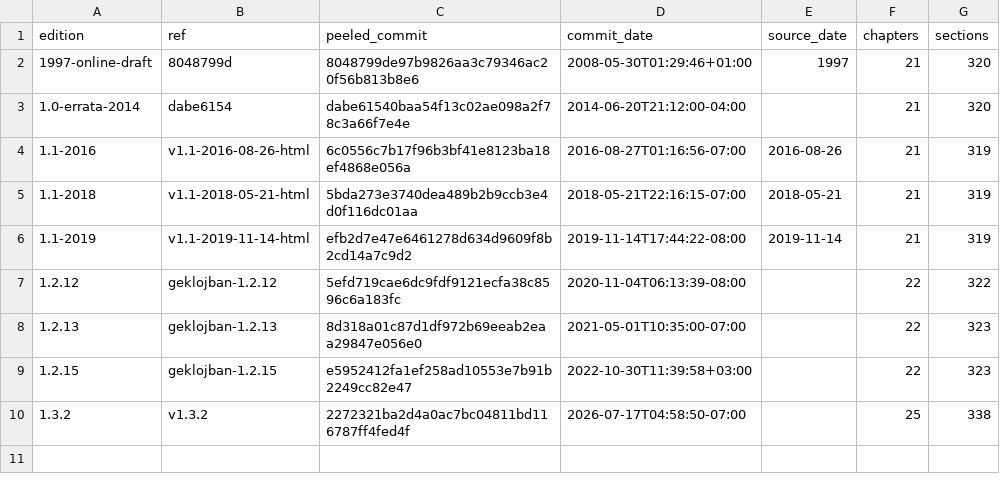
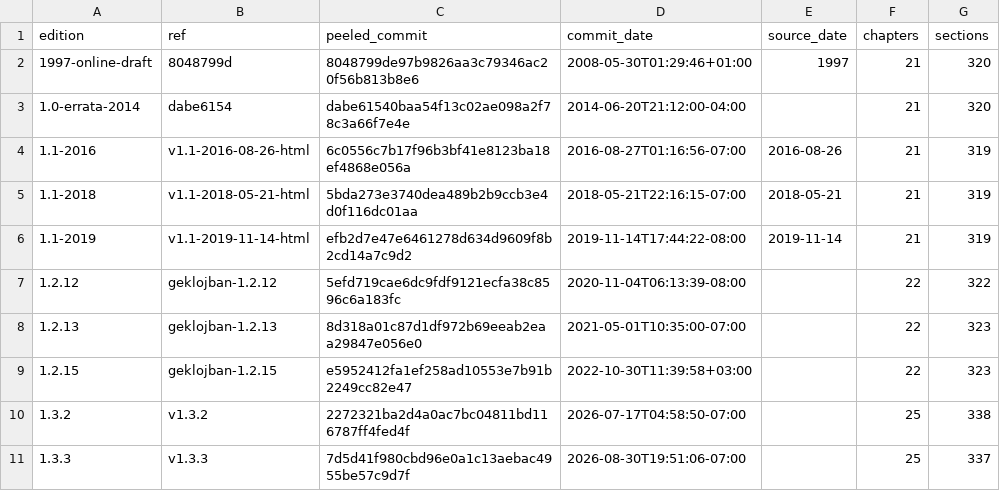
Before and after one commit to int19h/jbocirvei, a CSV file: _meta/cll/editions.csv, drawn as a sheet; the diff names each change by its address in the sheet, - before the commit and + after, or states it on an @@ line.

Commit message:
cll: render 1.3.3
Source: cll
Source-Id: cll=1.3.3
Event: render
Time-Confidence: exact
Edition: 1.3.3
Renderer: cll/1

```diff
--- a/_meta/cll/editions.csv
+++ b/_meta/cll/editions.csv
+row 11: 1.3.3 | v1.3.3 | 7d5d41f980cbd96e0a1c13aebac4955be57c9d7f | 2026-08-30T19:51:06-07:00 |  | 25 | 337
```
Also changed, not shown: 26 other files.
